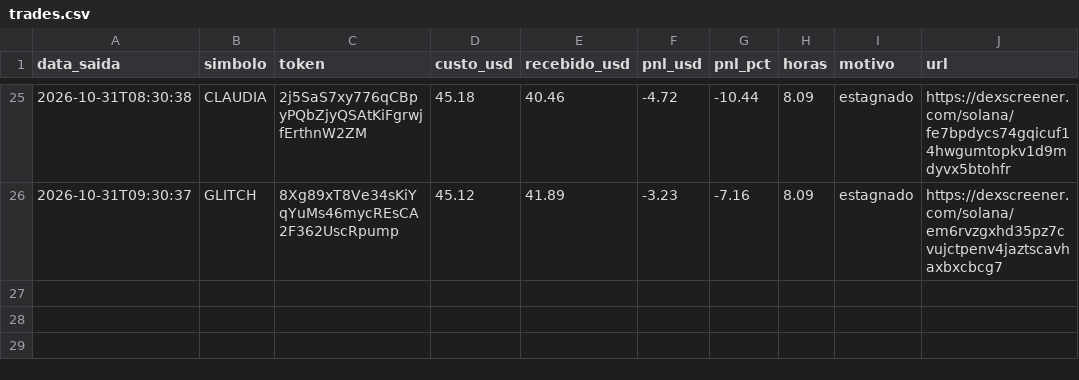
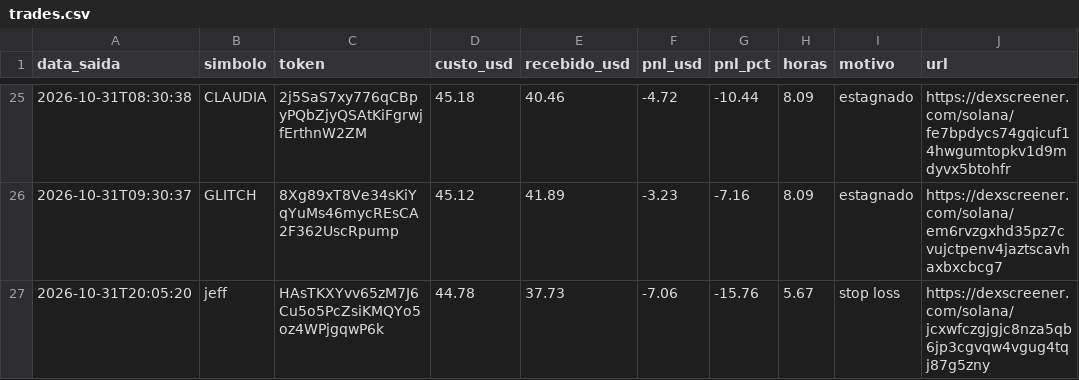
Before and after one commit to Herlms/bot-memecoins, a CSV file: trades.csv, drawn as a sheet; only a part is shown, gaps mark what is left out.

```diff
--- a/trades.csv
+++ b/trades.csv
@@ -26 +26,2 @@ data_saida,simbolo,token,custo_usd,recebido_usd,pnl_usd,pnl_pct,horas,motivo,url
 2026-10-31T09:30:37,GLITCH,8Xg89xT8Ve34sKiYqYuMs46mycREsCA2F362UscRpump,45.12,41.89,-3.23,-7.16,8.09,estagnado,https://dexscreener.com/solana/em6rvzgxhd35pz7cvujctpenv4jaztscavhaxbxcbcg7
+2026-10-31T20:05:20,jeff,HAsTKXYvv65zM7J6Cu5o5PcZsiKMQYo5oz4WPjgqwP6k,44.78,37.73,-7.06,-15.76,5.67,stop loss,https://dexscreener.com/solana/jcxwfczgjgjc8nza5qb6jp3cgvqw4vgug4tqj87g5zny
```
Also changed, not shown: 3 other files.
